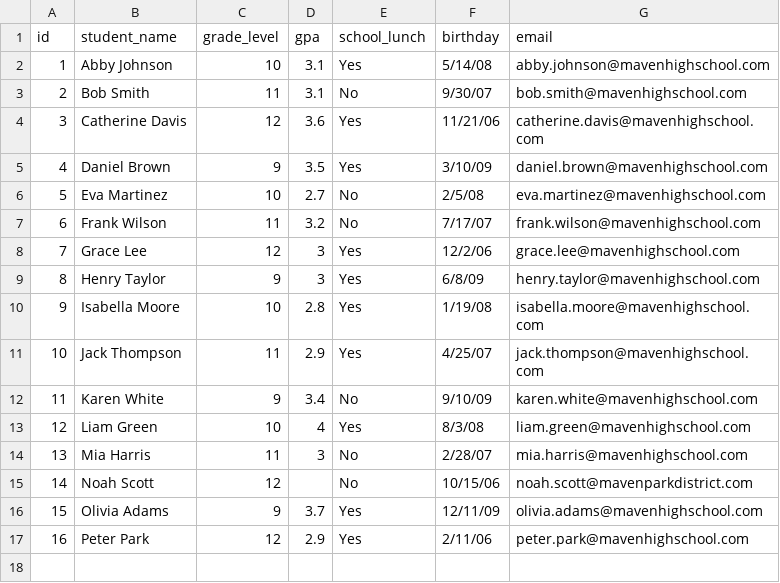
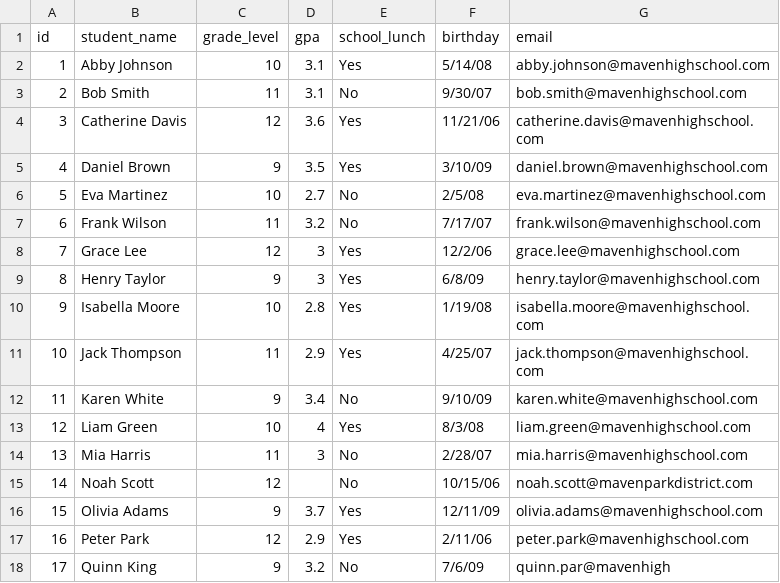
Before and after one commit to tzw409/Excel-Project, a CSV file: students.csv, drawn as a sheet; the diff names each change by its address in the sheet, - before the commit and + after, or states it on an @@ line.

Commit message:
add to readme data

```diff
--- a/students.csv
+++ b/students.csv
+row 18: 17 | Quinn King | 9 | 3.2 | No | 7/6/09 | quinn.par@mavenhigh
```
Also changed, not shown: 1 other file.
